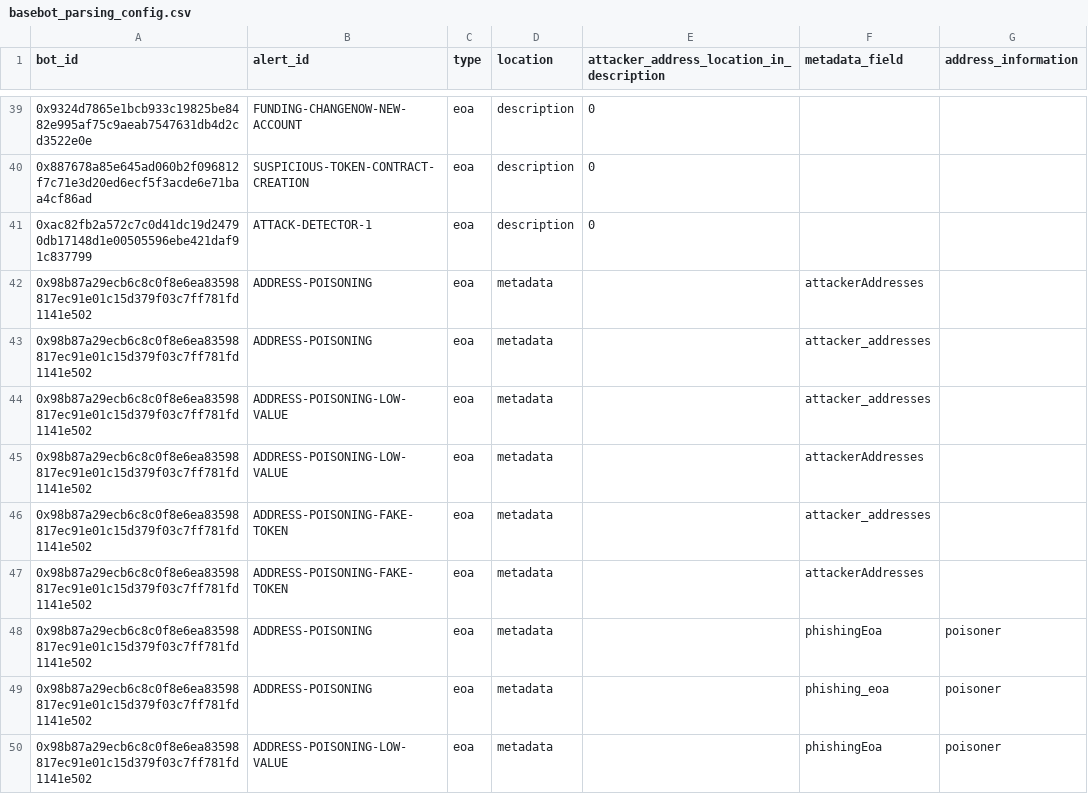
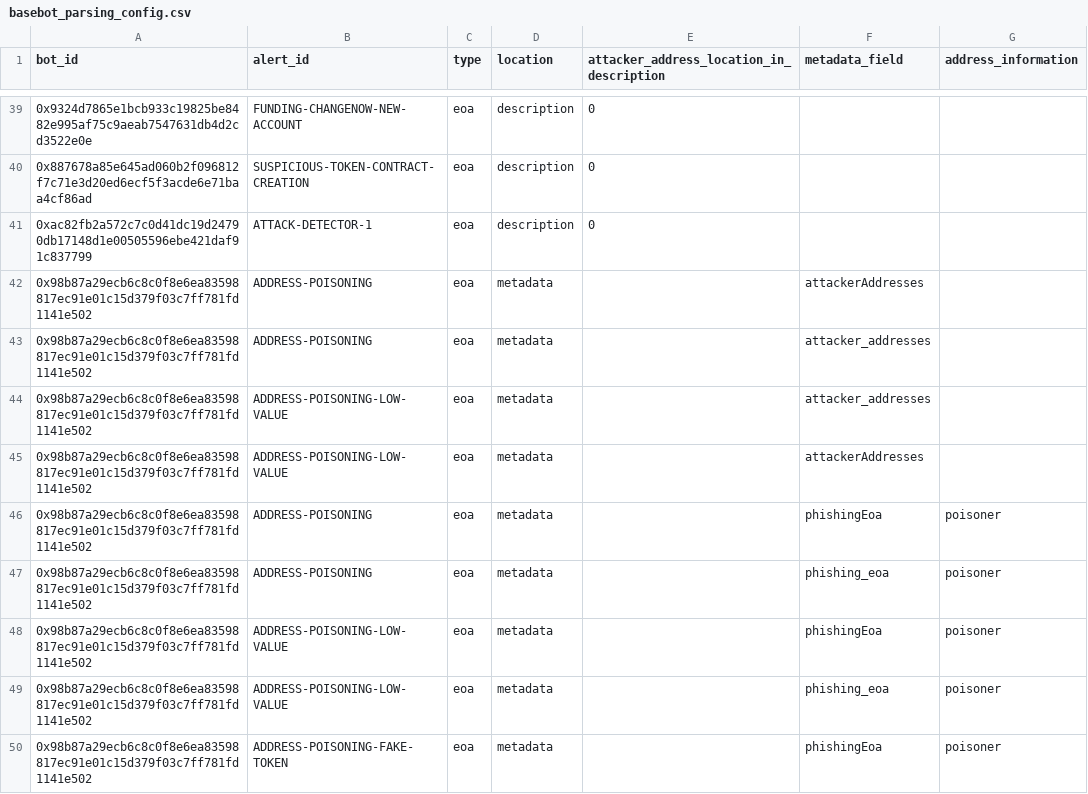
Before and after one commit to forta-network/starter-kits, a CSV file: scam-detector-py/basebot_parsing_config.csv, drawn as a sheet; only a part is shown, gaps mark what is left out; the shorter side is filled out with more unchanged rows; the diff names each change by its address in the sheet, - before the commit and + after, or states it on an @@ line.

```diff
--- a/scam-detector-py/basebot_parsing_config.csv
+++ b/scam-detector-py/basebot_parsing_config.csv
-row 46: 0x98b87a29ecb6c8c0f8e6ea83598817ec91e01c15d379f03c7ff781fd1141e502 | ADDRESS-POISONING-FAKE-TOKEN | eoa | metadata |  | attacker_addresses
-row 47: 0x98b87a29ecb6c8c0f8e6ea83598817ec91e01c15d379f03c7ff781fd1141e502 | ADDRESS-POISONING-FAKE-TOKEN | eoa | metadata |  | attackerAddresses
```
Also changed, not shown: 12 other files.
